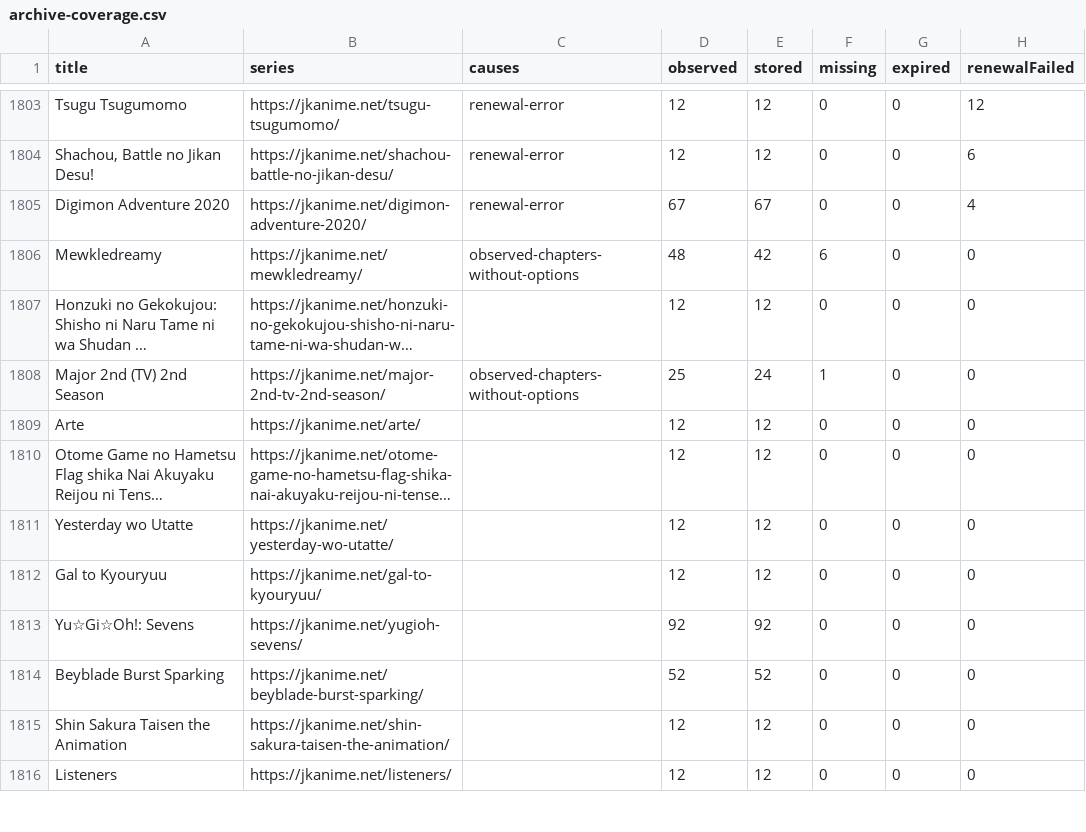
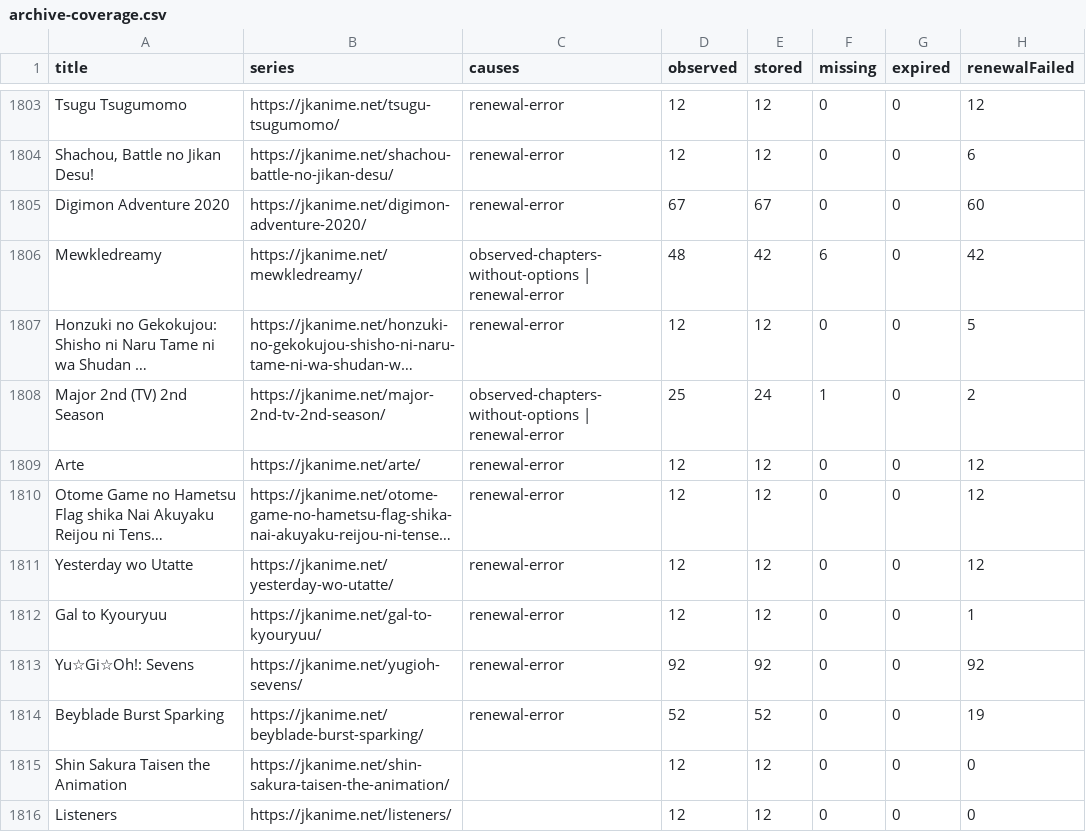
Before and after one commit to ZZCoreDev/ZZAnime, a CSV file: state/archive-coverage.csv, drawn as a sheet; only a part is shown, gaps mark what is left out; long unchanged cells end in …; the diff names each change by its address in the sheet, - before the commit and + after, or states it on an @@ line.

```diff
--- a/state/archive-coverage.csv
+++ b/state/archive-coverage.csv
-H1805 (renewalFailed): 4
+H1805 (renewalFailed): 60
-C1806 (causes): observed-chapters-without-options
+C1806 (causes): observed-chapters-without-options | renewal-error
-H1806 (renewalFailed): 0
+H1806 (renewalFailed): 42
-C1807 (causes): (empty)
+C1807 (causes): renewal-error
-H1807 (renewalFailed): 0
+H1807 (renewalFailed): 5
-C1808 (causes): observed-chapters-without-options
+C1808 (causes): observed-chapters-without-options | renewal-error
-H1808 (renewalFailed): 0
+H1808 (renewalFailed): 2
-C1809:C1814 (causes): (empty)
+C1809:C1814 (causes): renewal-error
-H1809:H1811 (renewalFailed): 0
+H1809:H1811 (renewalFailed): 12
-H1812 (renewalFailed): 0
+H1812 (renewalFailed): 1
-H1813 (renewalFailed): 0
+H1813 (renewalFailed): 92
-H1814 (renewalFailed): 0
+H1814 (renewalFailed): 19
```
Also changed, not shown: 44 other files.
